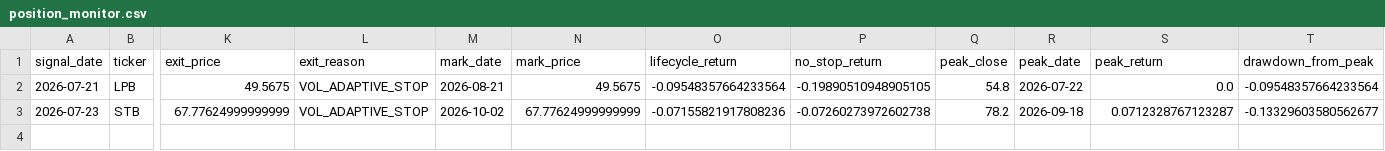
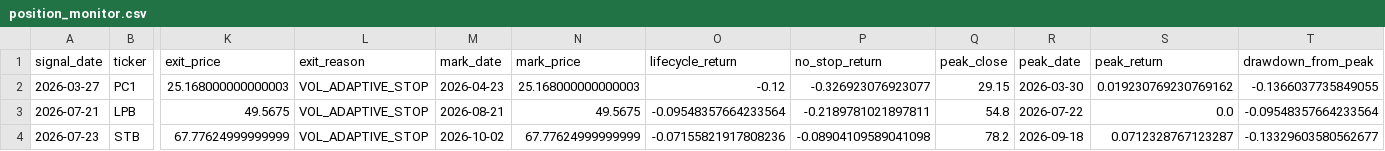
Before and after one commit to nguyenworkingg-sketch/Vietnam-Market-Flow, a CSV file: outputs/position_monitor.csv, drawn as a sheet; only a part is shown, gaps mark what is left out; addresses are those after the commit; rows hold the shown columns only; the diff names each change by its address in the sheet, - before the commit and + after, or states it on an @@ line.

```diff
--- a/outputs/position_monitor.csv
+++ b/outputs/position_monitor.csv
+row 2: 2026-03-27 | PC1 | 25.168000000000003 | VOL_ADAPTIVE_STOP | 2026-04-23 | 25.168000000000003 | -0.12 | -0.326923076923077 | 29.15 | 2026-03-30 | 0.019230769230769162 | -0.1366037735849055
-P3 (no_stop_return): -0.19890510948905105
+P3 (no_stop_return): -0.2189781021897811
-P4 (no_stop_return): -0.07260273972602738
+P4 (no_stop_return): -0.08904109589041098
```
Also changed, not shown: outputs/entry_lifecycle_audit.csv, outputs/entry_signal_history.csv, 22 other files.
